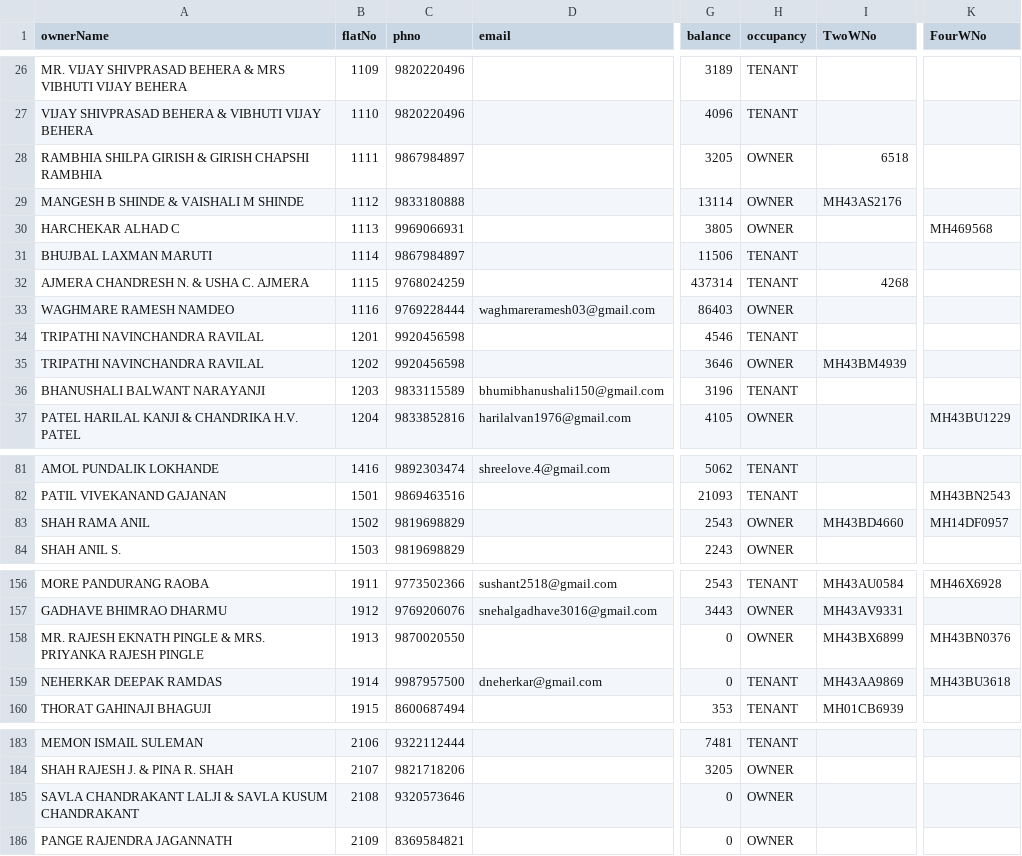
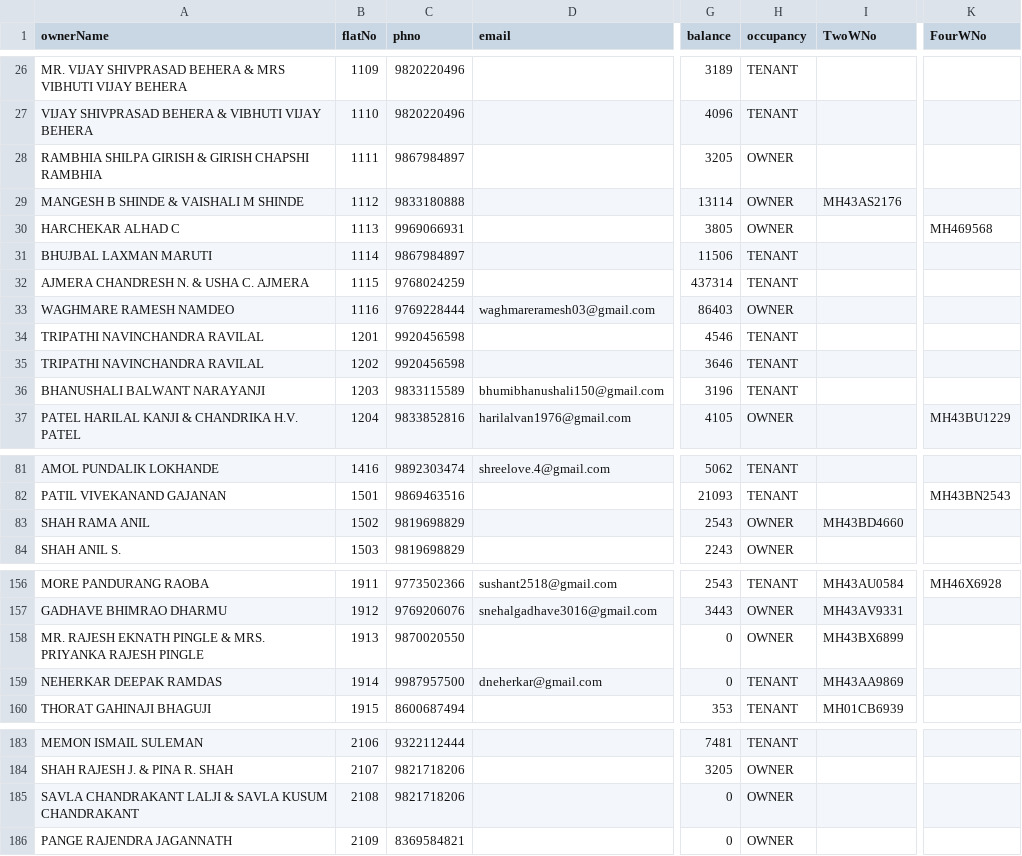
Before and after one commit to 9vishwashah/NEWSIDDHIVINAYAKCHS, a CSV file: asset/member_details.csv, drawn as a sheet; only a part is shown, gaps mark what is left out; the diff names each change by its address in the sheet, - before the commit and + after, or states it on an @@ line.

```diff
--- a/asset/member_details.csv
+++ b/asset/member_details.csv
-I28 (TwoWNo): 6518
+I28 (TwoWNo): (empty)
-I32 (TwoWNo): 4268
+I32 (TwoWNo): (empty)
-H35 (occupancy): OWNER
+H35 (occupancy): TENANT
-I35 (TwoWNo): MH43BM4939
+I35 (TwoWNo): (empty)
-K83 (FourWNo): MH14DF0957
+K83 (FourWNo): (empty)
-K158 (FourWNo): MH43BN0376
+K158 (FourWNo): (empty)
-K159 (FourWNo): MH43BU3618
+K159 (FourWNo): (empty)
-C185 (phno): 9320573646
+C185 (phno): 9821718206
```
Also changed, not shown: 3 other files.
